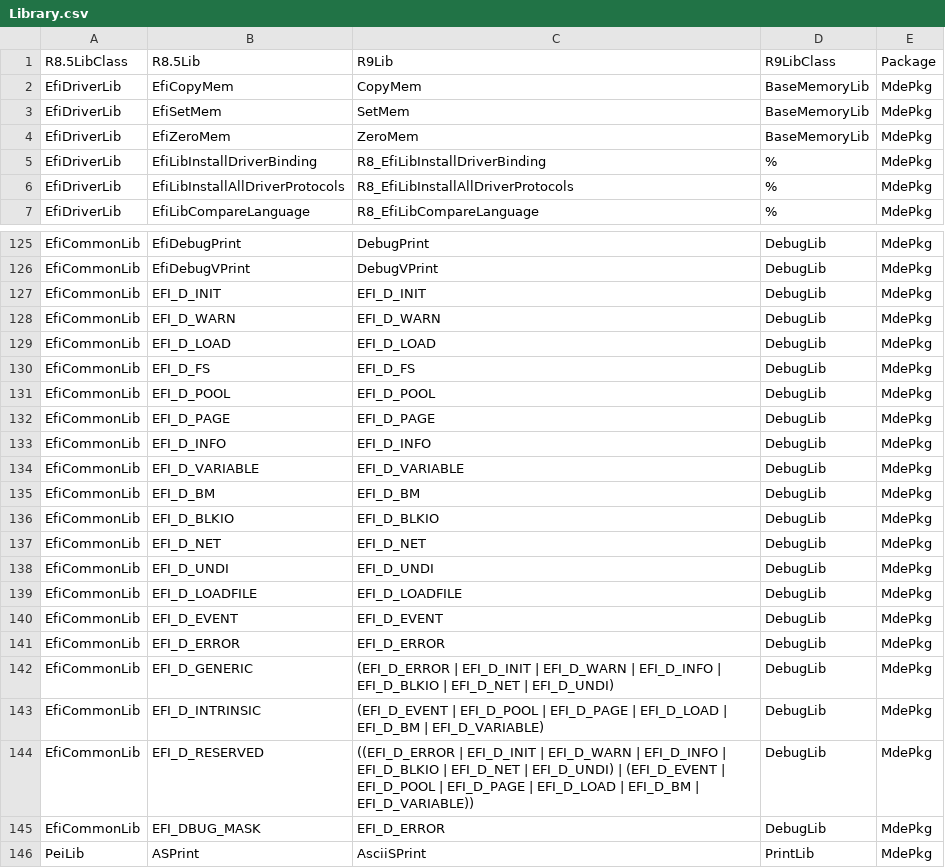
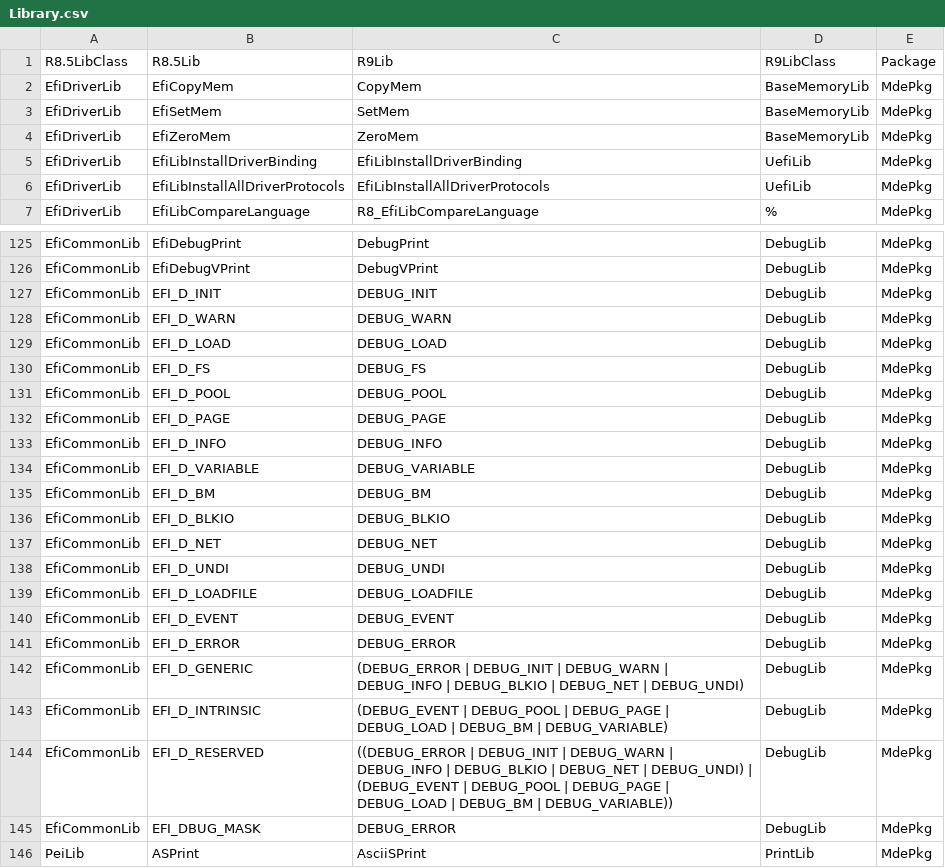
Before and after one commit to mcb30/edk2, a CSV file: edk2/Tools/Conf/Migration/Library.csv, drawn as a sheet; only a part is shown, gaps mark what is left out.

Commit message:
Update Migration database since EfiLibInstallDriverBinding & EfiLibInstallAllDriverProtocols have been added back to UefiLib.
git-svn-id: https://edk2.tianocore.org/svn/edk2/trunk@3038 de2fecce-e211-0410-80a6-f3fac2684e05

```diff
--- a/edk2/Tools/Conf/Migration/Library.csv
+++ b/edk2/Tools/Conf/Migration/Library.csv
@@ -4,4 +4,4 @@ EfiDriverLib,EfiSetMem,SetMem,BaseMemoryLib,MdePkg
 EfiDriverLib,EfiZeroMem,ZeroMem,BaseMemoryLib,MdePkg
-EfiDriverLib,EfiLibInstallDriverBinding,R8_EfiLibInstallDriverBinding,%,MdePkg
-EfiDriverLib,EfiLibInstallAllDriverProtocols,R8_EfiLibInstallAllDriverProtocols,%,MdePkg
+EfiDriverLib,EfiLibInstallDriverBinding,EfiLibInstallDriverBinding,UefiLib,MdePkg
+EfiDriverLib,EfiLibInstallAllDriverProtocols,EfiLibInstallAllDriverProtocols,UefiLib,MdePkg
 EfiDriverLib,EfiLibCompareLanguage,R8_EfiLibCompareLanguage,%,MdePkg
@@ -126,21 +126,21 @@ EfiCommonLib,EfiDebugPrint,DebugPrint,DebugLib,MdePkg
 EfiCommonLib,EfiDebugVPrint,DebugVPrint,DebugLib,MdePkg
-EfiCommonLib,EFI_D_INIT,EFI_D_INIT,DebugLib,MdePkg
-EfiCommonLib,EFI_D_WARN,EFI_D_WARN,DebugLib,MdePkg
-EfiCommonLib,EFI_D_LOAD,EFI_D_LOAD,DebugLib,MdePkg
-EfiCommonLib,EFI_D_FS,EFI_D_FS,DebugLib,MdePkg
-EfiCommonLib,EFI_D_POOL,EFI_D_POOL,DebugLib,MdePkg
-EfiCommonLib,EFI_D_PAGE,EFI_D_PAGE,DebugLib,MdePkg
-EfiCommonLib,EFI_D_INFO,EFI_D_INFO,DebugLib,MdePkg
-EfiCommonLib,EFI_D_VARIABLE,EFI_D_VARIABLE,DebugLib,MdePkg
-EfiCommonLib,EFI_D_BM,EFI_D_BM,DebugLib,MdePkg
-EfiCommonLib,EFI_D_BLKIO,EFI_D_BLKIO,DebugLib,MdePkg
-EfiCommonLib,EFI_D_NET,EFI_D_NET ,DebugLib,MdePkg
-EfiCommonLib,EFI_D_UNDI,EFI_D_UNDI,DebugLib,MdePkg
-EfiCommonLib,EFI_D_LOADFILE,EFI_D_LOADFILE,DebugLib,MdePkg
-EfiCommonLib,EFI_D_EVENT,EFI_D_EVENT,DebugLib,MdePkg
-EfiCommonLib,EFI_D_ERROR,EFI_D_ERROR,DebugLib,MdePkg
-EfiCommonLib,EFI_D_GENERIC,(EFI_D_ERROR | EFI_D_INIT | EFI_D_WARN | EFI_D_INFO | EFI_D_BLKIO | EFI_D_NET | EFI_D_UNDI),DebugLib,MdePkg
-EfiCommonLib,EFI_D_INTRINSIC,(EFI_D_EVENT | EFI_D_POOL | EFI_D_PAGE | EFI_D_LOAD | EFI_D_BM | EFI_D_VARIABLE),DebugLib,MdePkg
-EfiCommonLib,EFI_D_RESERVED,((EFI_D_ERROR | EFI_D_INIT | EFI_D_WARN | EFI_D_INFO | EFI_D_BLKIO | EFI_D_NET | EFI_D_UNDI) | (EFI_D_EVENT | EFI_D_POOL | EFI_D_PAGE | EFI_D_LOAD | EFI_D_BM | EFI_D_VARIABLE)),DebugLib,MdePkg
-EfiCommonLib,EFI_DBUG_MASK,EFI_D_ERROR,DebugLib,MdePkg
+EfiCommonLib,EFI_D_INIT,DEBUG_INIT,DebugLib,MdePkg
+EfiCommonLib,EFI_D_WARN,DEBUG_WARN,DebugLib,MdePkg
+EfiCommonLib,EFI_D_LOAD,DEBUG_LOAD,DebugLib,MdePkg
+EfiCommonLib,EFI_D_FS,DEBUG_FS,DebugLib,MdePkg
+EfiCommonLib,EFI_D_POOL,DEBUG_POOL,DebugLib,MdePkg
+EfiCommonLib,EFI_D_PAGE,DEBUG_PAGE,DebugLib,MdePkg
+EfiCommonLib,EFI_D_INFO,DEBUG_INFO,DebugLib,MdePkg
+EfiCommonLib,EFI_D_VARIABLE,DEBUG_VARIABLE,DebugLib,MdePkg
+EfiCommonLib,EFI_D_BM,DEBUG_BM,DebugLib,MdePkg
+EfiCommonLib,EFI_D_BLKIO,DEBUG_BLKIO,DebugLib,MdePkg
+EfiCommonLib,EFI_D_NET,DEBUG_NET,DebugLib,MdePkg
+EfiCommonLib,EFI_D_UNDI,DEBUG_UNDI,DebugLib,MdePkg
+EfiCommonLib,EFI_D_LOADFILE,DEBUG_LOADFILE,DebugLib,MdePkg
+EfiCommonLib,EFI_D_EVENT,DEBUG_EVENT,DebugLib,MdePkg
+EfiCommonLib,EFI_D_ERROR,DEBUG_ERROR,DebugLib,MdePkg
+EfiCommonLib,EFI_D_GENERIC,(DEBUG_ERROR | DEBUG_INIT | DEBUG_WARN | DEBUG_INFO | DEBUG_BLKIO | DEBUG_NET | DEBUG_UNDI),DebugLib,MdePkg
+EfiCommonLib,EFI_D_INTRINSIC,(DEBUG_EVENT | DEBUG_POOL | DEBUG_PAGE | DEBUG_LOAD | DEBUG_BM | DEBUG_VARIABLE),DebugLib,MdePkg
+EfiCommonLib,EFI_D_RESERVED,((DEBUG_ERROR | DEBUG_INIT | DEBUG_WARN | DEBUG_INFO | DEBUG_BLKIO | DEBUG_NET | DEBUG_UNDI) | (DEBUG_EVENT | DEBUG_POOL | DEBUG_PAGE | DEBUG_LOAD | DEBUG_BM | DEBUG_VARIABLE)),DebugLib,MdePkg
+EfiCommonLib,EFI_DBUG_MASK,DEBUG_ERROR,DebugLib,MdePkg
 PeiLib,ASPrint,AsciiSPrint,PrintLib,MdePkg
```
Also changed, not shown: 2 other files.
